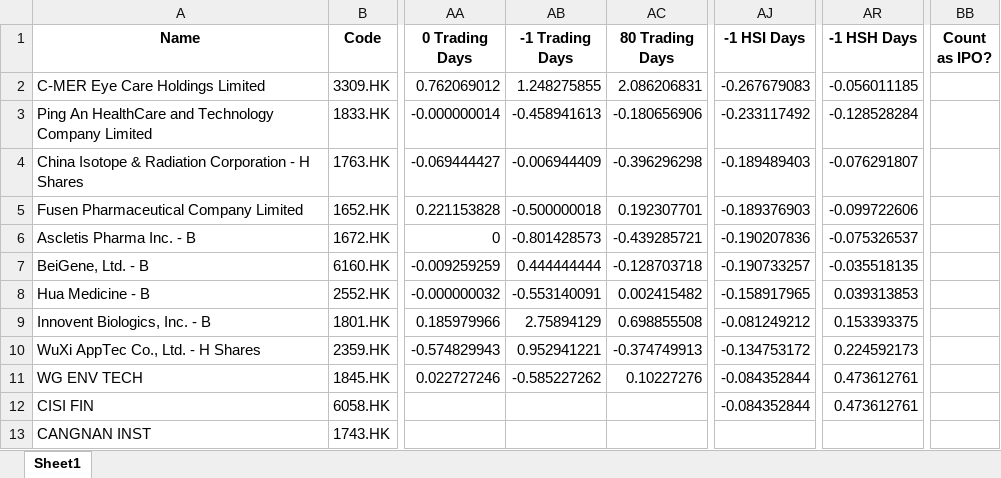
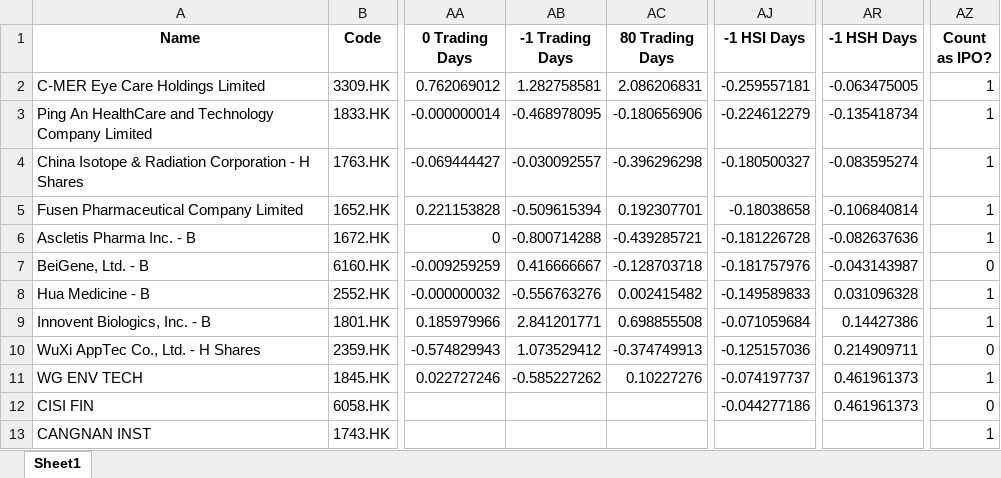
Before and after one commit to chuangus/HKEX-IPO-app, an Excel workbook: RawData.xlsx, sheet Sheet1, drawn as a sheet; only a part is shown, gaps mark what is left out; values as stored, in another font and other column widths than the file's, no borders; removed rows and columns are numbered as before the commit, all else as after; the diff covers the shown part only; the diff names each change by its address in the sheet, - before the commit and + after, or states it on an @@ line.

Commit message:
Add files via upload

```diff
--- a/RawData.xlsx (sheet Sheet1)
+++ b/RawData.xlsx (sheet Sheet1)
+column AZ (Count as IPO?), rows 2-13: 1 | 1 | 1 | 1 | 1 | 0 | 1 | 1 | 0 | 1 | 0 | 1
-column BB (Count as IPO?), empty
-AB2 (-1 Trading Days): 1.248275855
+AB2 (-1 Trading Days): 1.282758581
-AJ2 (-1 HSI Days): -0.267679083
+AJ2 (-1 HSI Days): -0.259557181
-AR2 (-1 HSH Days): -0.056011185
+AR2 (-1 HSH Days): -0.063475005
-AB3 (-1 Trading Days): -0.458941613
+AB3 (-1 Trading Days): -0.468978095
-AJ3 (-1 HSI Days): -0.233117492
+AJ3 (-1 HSI Days): -0.224612279
-AR3 (-1 HSH Days): -0.128528284
+AR3 (-1 HSH Days): -0.135418734
-AB4 (-1 Trading Days): -0.006944409
+AB4 (-1 Trading Days): -0.030092557
-AJ4 (-1 HSI Days): -0.189489403
+AJ4 (-1 HSI Days): -0.180500327
-AR4 (-1 HSH Days): -0.076291807
+AR4 (-1 HSH Days): -0.083595274
-AB5 (-1 Trading Days): -0.500000018
+AB5 (-1 Trading Days): -0.509615394
-AJ5 (-1 HSI Days): -0.189376903
+AJ5 (-1 HSI Days): -0.18038658
-AR5 (-1 HSH Days): -0.099722606
+AR5 (-1 HSH Days): -0.106840814
-AB6 (-1 Trading Days): -0.801428573
+AB6 (-1 Trading Days): -0.800714288
-AJ6 (-1 HSI Days): -0.190207836
+AJ6 (-1 HSI Days): -0.181226728
-AR6 (-1 HSH Days): -0.075326537
+AR6 (-1 HSH Days): -0.082637636
-AB7 (-1 Trading Days): 0.444444444
+AB7 (-1 Trading Days): 0.416666667
-AJ7 (-1 HSI Days): -0.190733257
+AJ7 (-1 HSI Days): -0.181757976
-AR7 (-1 HSH Days): -0.035518135
+AR7 (-1 HSH Days): -0.043143987
-AB8 (-1 Trading Days): -0.553140091
+AB8 (-1 Trading Days): -0.556763276
-AJ8 (-1 HSI Days): -0.158917965
+AJ8 (-1 HSI Days): -0.149589833
-AR8 (-1 HSH Days): 0.039313853
+AR8 (-1 HSH Days): 0.031096328
-AB9 (-1 Trading Days): 2.75894129
+AB9 (-1 Trading Days): 2.841201771
-AJ9 (-1 HSI Days): -0.081249212
+AJ9 (-1 HSI Days): -0.071059684
-AR9 (-1 HSH Days): 0.153393375
+AR9 (-1 HSH Days): 0.14427386
-AB10 (-1 Trading Days): 0.952941221
+AB10 (-1 Trading Days): 1.073529412
-AJ10 (-1 HSI Days): -0.134753172
+AJ10 (-1 HSI Days): -0.125157036
-AR10 (-1 HSH Days): 0.224592173
+AR10 (-1 HSH Days): 0.214909711
-AJ11 (-1 HSI Days): -0.084352844
+AJ11 (-1 HSI Days): -0.074197737
-AR11:AR12 (-1 HSH Days): 0.473612761
+AR11:AR12 (-1 HSH Days): 0.461961373
-AJ12 (-1 HSI Days): -0.084352844
+AJ12 (-1 HSI Days): -0.044277186
```
Also changed, not shown: 6 removed rows and 1192 edited cells elsewhere in this sheet.
